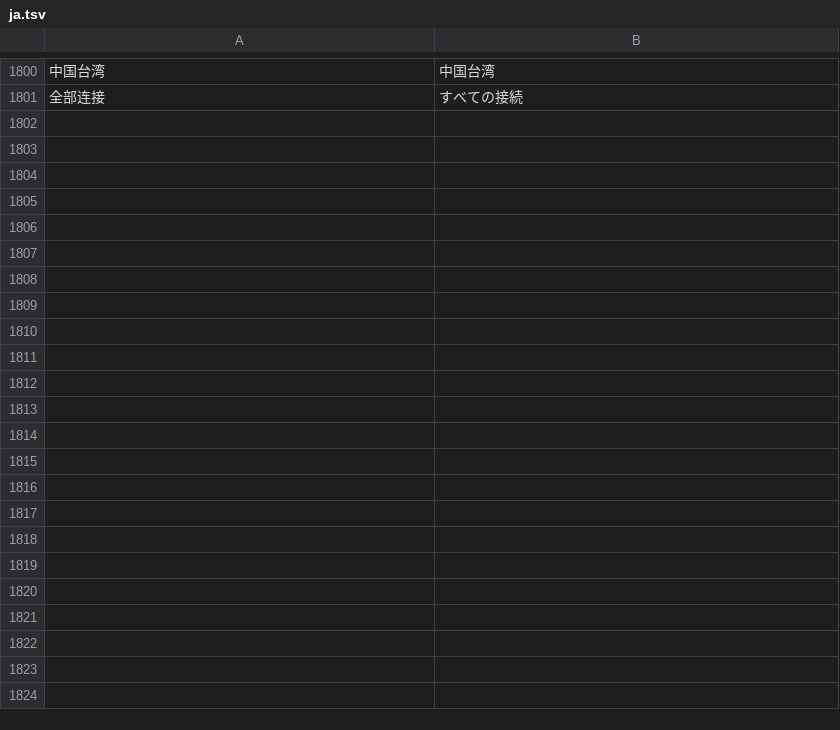
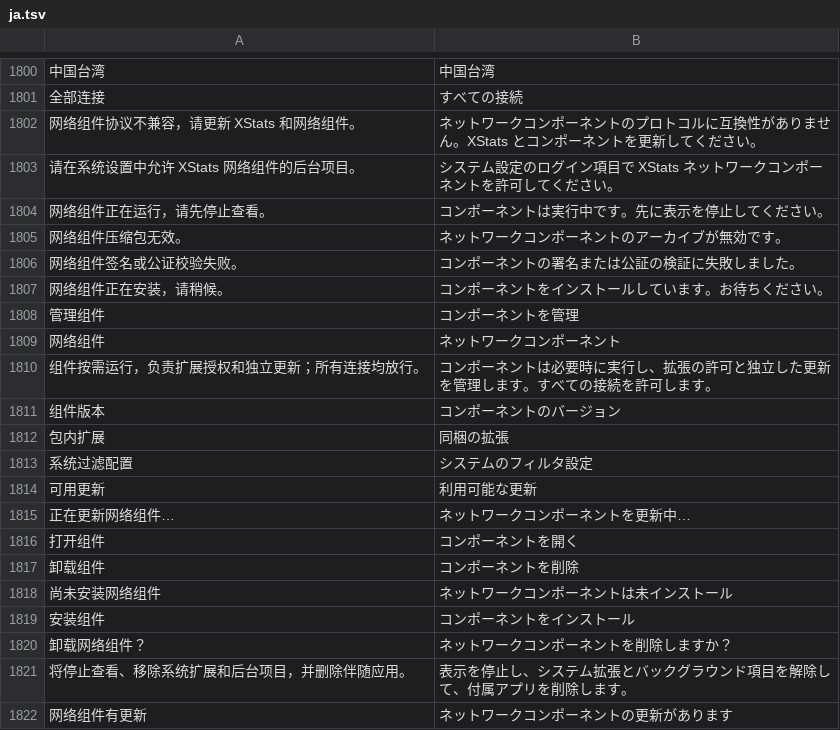
Before and after one commit to ysicing/XStats, a TSV file: Packages/XStatsKit/Sources/Localization/Resources/ja.tsv, drawn as a sheet; only a part is shown, gaps mark what is left out; the diff names each change by its address in the sheet, - before the commit and + after, or states it on an @@ line.

```diff
--- a/Packages/XStatsKit/Sources/Localization/Resources/ja.tsv
+++ b/Packages/XStatsKit/Sources/Localization/Resources/ja.tsv
+row 1802: 网络组件协议不兼容，请更新 XStats 和网络组件。 | ネットワークコンポーネントのプロトコルに互換性がありません。XStats とコンポーネントを更新してください。
+row 1803: 请在系统设置中允许 XStats 网络组件的后台项目。 | システム設定のログイン項目で XStats ネットワークコンポーネントを許可してください。
+row 1804: 网络组件正在运行，请先停止查看。 | コンポーネントは実行中です。先に表示を停止してください。
+row 1805: 网络组件压缩包无效。 | ネットワークコンポーネントのアーカイブが無効です。
+row 1806: 网络组件签名或公证校验失败。 | コンポーネントの署名または公証の検証に失敗しました。
+row 1807: 网络组件正在安装，请稍候。 | コンポーネントをインストールしています。お待ちください。
+row 1808: 管理组件 | コンポーネントを管理
+row 1809: 网络组件 | ネットワークコンポーネント
+row 1810: 组件按需运行，负责扩展授权和独立更新；所有连接均放行。 | コンポーネントは必要時に実行し、拡張の許可と独立した更新を管理します。すべての接続を許可します。
+row 1811: 组件版本 | コンポーネントのバージョン
+row 1812: 包内扩展 | 同梱の拡張
+row 1813: 系统过滤配置 | システムのフィルタ設定
+row 1814: 可用更新 | 利用可能な更新
+row 1815: 正在更新网络组件… | ネットワークコンポーネントを更新中…
+row 1816: 打开组件 | コンポーネントを開く
+row 1817: 卸载组件 | コンポーネントを削除
+row 1818: 尚未安装网络组件 | ネットワークコンポーネントは未インストール
+row 1819: 安装组件 | コンポーネントをインストール
+row 1820: 卸载网络组件？ | ネットワークコンポーネントを削除しますか？
+row 1821: 将停止查看、移除系统扩展和后台项目，并删除伴随应用。 | 表示を停止し、システム拡張とバックグラウンド項目を解除して、付属アプリを削除します。
+row 1822: 网络组件有更新 | ネットワークコンポーネントの更新があります
```
Also changed, not shown: Packages/XStatsKit/Sources/Localization/Resources/ar.tsv, Packages/XStatsKit/Sources/Localization/Resources/de.tsv, 52 other files.
